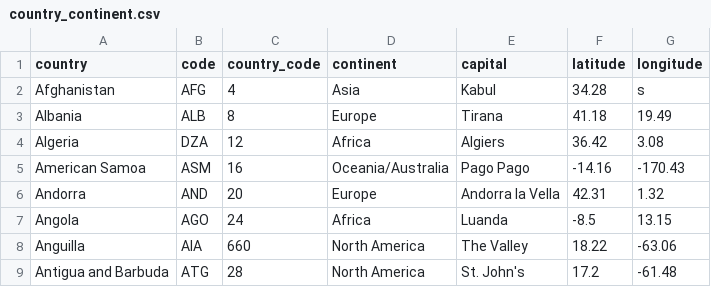
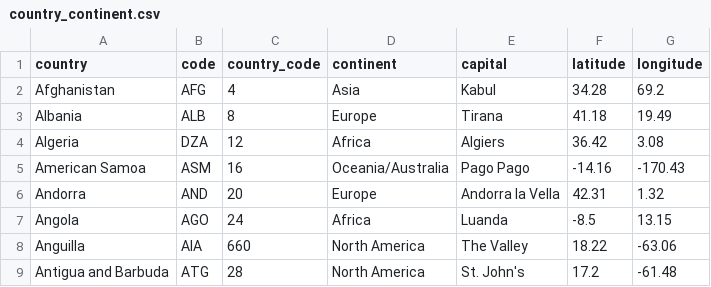
Before and after one commit to clafrance/world-population-analyzer, a CSV file: data/country_continent.csv, drawn as a sheet; only a part is shown.

Commit message:
fix data in country_continent.csv

```diff
--- a/data/country_continent.csv
+++ b/data/country_continent.csv
@@ -1,3 +1,3 @@
 country,code,country_code,continent,capital,latitude,longitude
-Afghanistan,AFG,4,Asia,Kabul,34.28,s
+Afghanistan,AFG,4,Asia,Kabul,34.28,69.2
 Albania,ALB,8,Europe,Tirana,41.18,19.49
```
Also changed, not shown: 2 other files.
